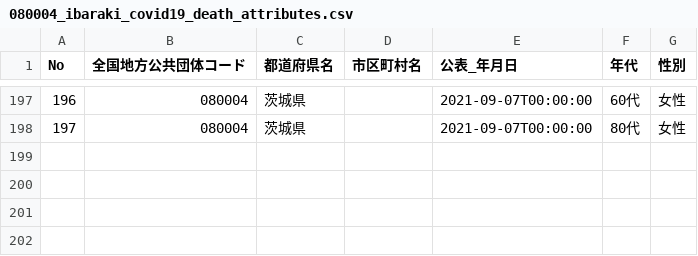
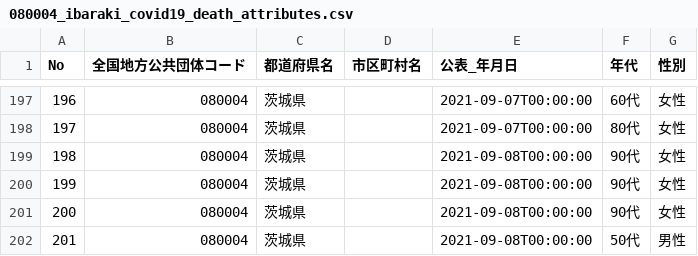
Before and after one commit to a01sa01to/my-website, a CSV file: opendata/data/covid19_ibaraki/080004_ibaraki_covid19_death_attributes.csv, drawn as a sheet; only a part is shown, gaps mark what is left out; the diff names each change by its address in the sheet, - before the commit and + after, or states it on an @@ line.

```diff
--- a/opendata/data/covid19_ibaraki/080004_ibaraki_covid19_death_attributes.csv
+++ b/opendata/data/covid19_ibaraki/080004_ibaraki_covid19_death_attributes.csv
+row 199: 198 | 080004 | 茨城県 |  | 2021-09-08T00:00:00 | 90代 | 女性
+row 200: 199 | 080004 | 茨城県 |  | 2021-09-08T00:00:00 | 90代 | 女性
+row 201: 200 | 080004 | 茨城県 |  | 2021-09-08T00:00:00 | 90代 | 女性
+row 202: 201 | 080004 | 茨城県 |  | 2021-09-08T00:00:00 | 50代 | 男性
```
Also changed, not shown: opendata/data/covid19_ibaraki/080004_ibaraki_covid19_death_number.csv, 15 other files.
